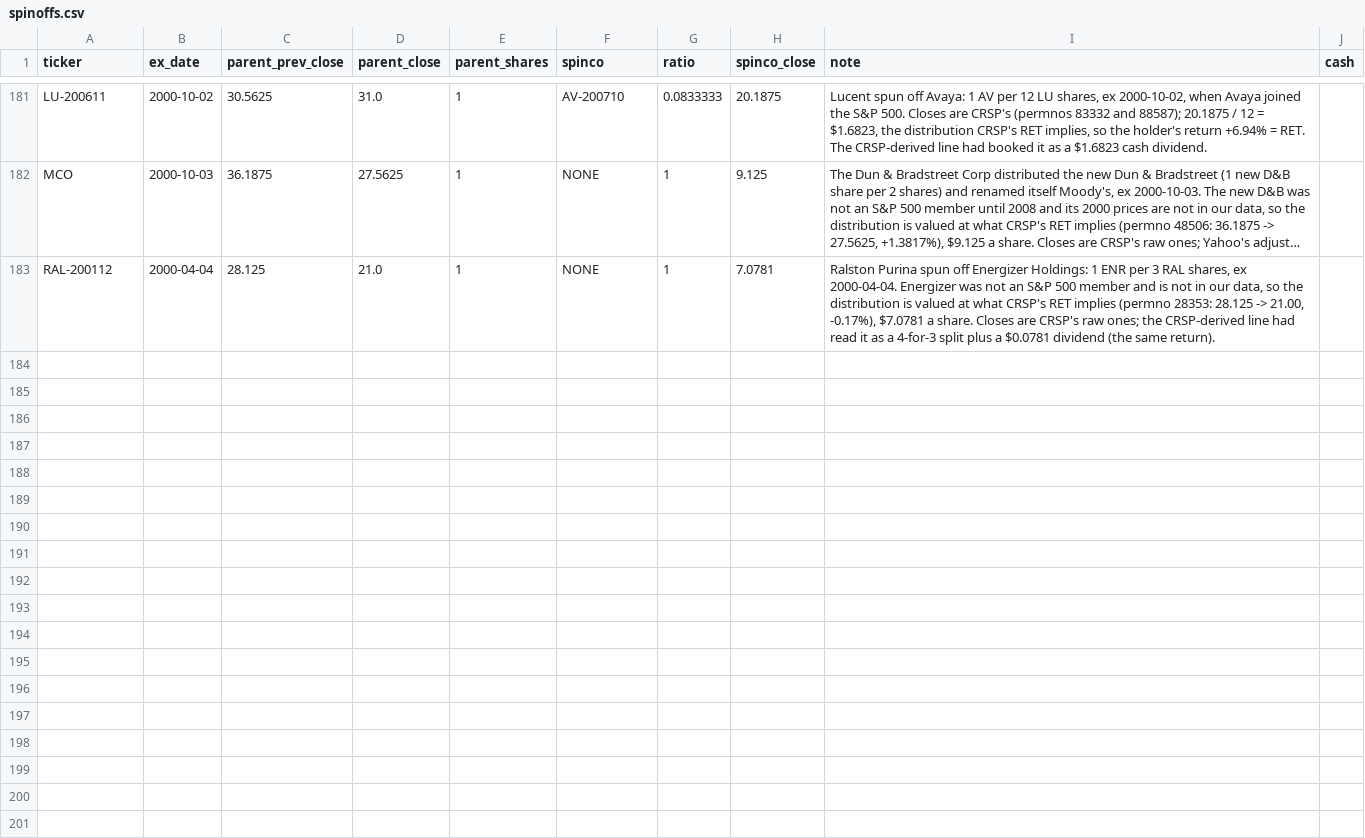
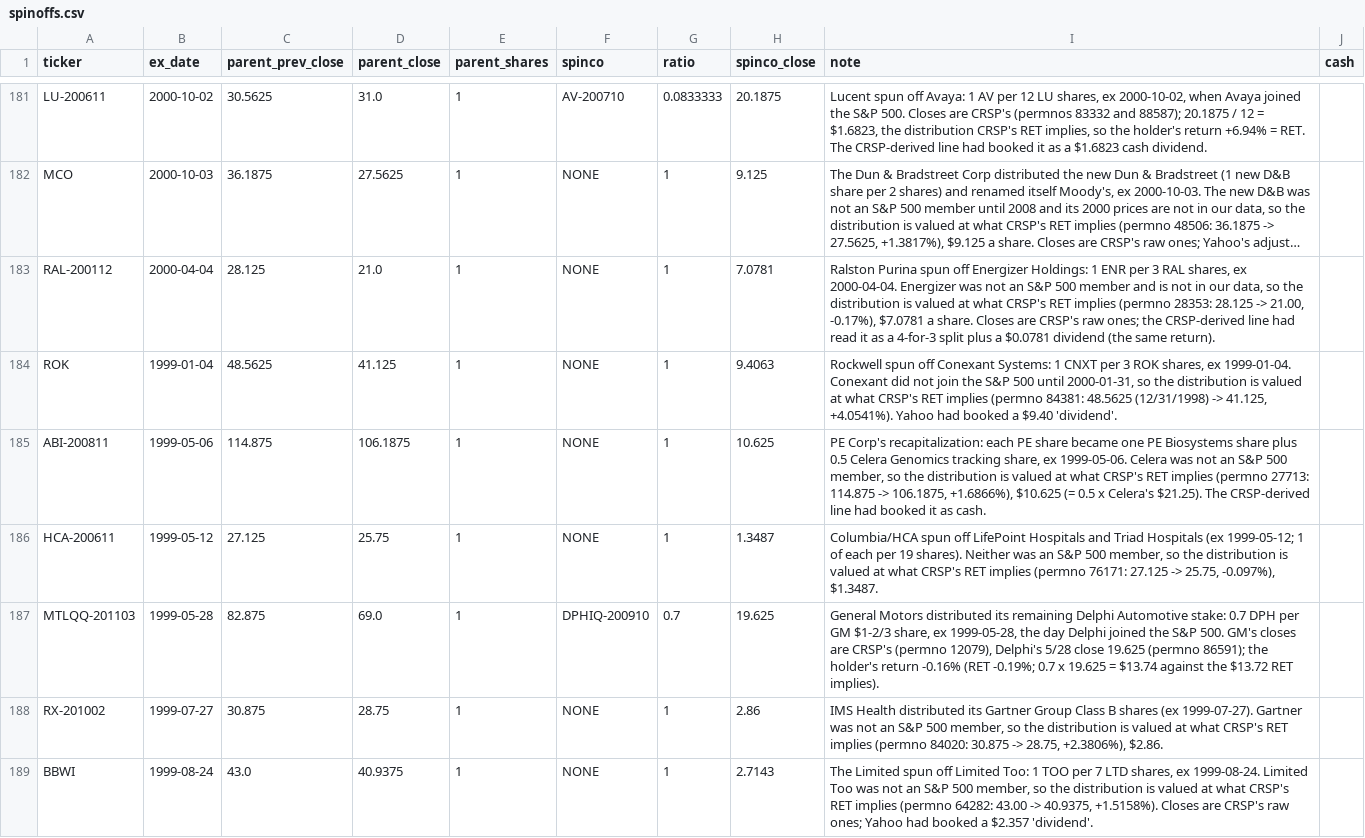
Before and after one commit to Johnbrick123/sp500-data, a CSV file: spinoffs.csv, drawn as a sheet; only a part is shown, gaps mark what is left out; long unchanged cells end in …; the diff covers the shown part only; the diff names each change by its address in the sheet, - before the commit and + after, or states it on an @@ line.

```diff
--- a/spinoffs.csv
+++ b/spinoffs.csv
+row 184: ROK | 1999-01-04 | 48.5625 | 41.125 | 1 | NONE | 1 | 9.4063 | Rockwell spun off Conexant Systems: 1 CNXT per 3 ROK shares, ex 1999-01-04. Conexant did not join the S&P 500 until 2000-01-31, so the distribution is valued at what CRSP's RET implies (permno 84381: 48.5625 (12/31/1998) -> 41.125, +4.0541%). Yahoo had booked a $9.40 'dividend'.
+row 185: ABI-200811 | 1999-05-06 | 114.875 | 106.1875 | 1 | NONE | 1 | 10.625 | PE Corp's recapitalization: each PE share became one PE Biosystems share plus 0.5 Celera Genomics tracking share, ex 1999-05-06. Celera was not an S&P 500 member, so the distribution is valued at what CRSP's RET implies (permno 27713: 114.875 -> 106.1875, +1.6866%), $10.625 (= 0.5 x Celera's $21.25). The CRSP-derived line had booked it as cash.
+row 186: HCA-200611 | 1999-05-12 | 27.125 | 25.75 | 1 | NONE | 1 | 1.3487 | Columbia/HCA spun off LifePoint Hospitals and Triad Hospitals (ex 1999-05-12; 1 of each per 19 shares). Neither was an S&P 500 member, so the distribution is valued at what CRSP's RET implies (permno 76171: 27.125 -> 25.75, -0.097%), $1.3487.
+row 187: MTLQQ-201103 | 1999-05-28 | 82.875 | 69.0 | 1 | DPHIQ-200910 | 0.7 | 19.625 | General Motors distributed its remaining Delphi Automotive stake: 0.7 DPH per GM $1-2/3 share, ex 1999-05-28, the day Delphi joined the S&P 500. GM's closes are CRSP's (permno 12079), Delphi's 5/28 close 19.625 (permno 86591); the holder's return -0.16% (RET -0.19%; 0.7 x 19.625 = $13.74 against the $13.72 RET implies).
+row 188: RX-201002 | 1999-07-27 | 30.875 | 28.75 | 1 | NONE | 1 | 2.86 | IMS Health distributed its Gartner Group Class B shares (ex 1999-07-27). Gartner was not an S&P 500 member, so the distribution is valued at what CRSP's RET implies (permno 84020: 30.875 -> 28.75, +2.3806%), $2.86.
+row 189: BBWI | 1999-08-24 | 43.0 | 40.9375 | 1 | NONE | 1 | 2.7143 | The Limited spun off Limited Too: 1 TOO per 7 LTD shares, ex 1999-08-24. Limited Too was not an S&P 500 member, so the distribution is valued at what CRSP's RET implies (permno 64282: 43.00 -> 40.9375, +1.5158%). Closes are CRSP's raw ones; Yahoo had booked a $2.357 'dividend'.
```
Also changed, not shown: 5 added rows elsewhere in this file, series_splices.csv, 2 other files.
